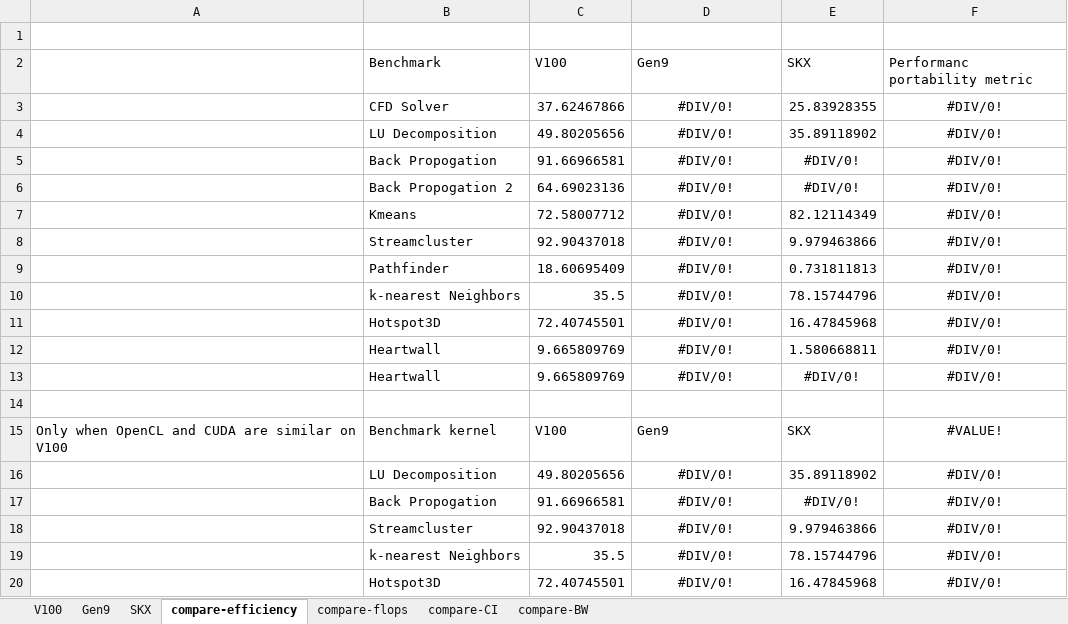
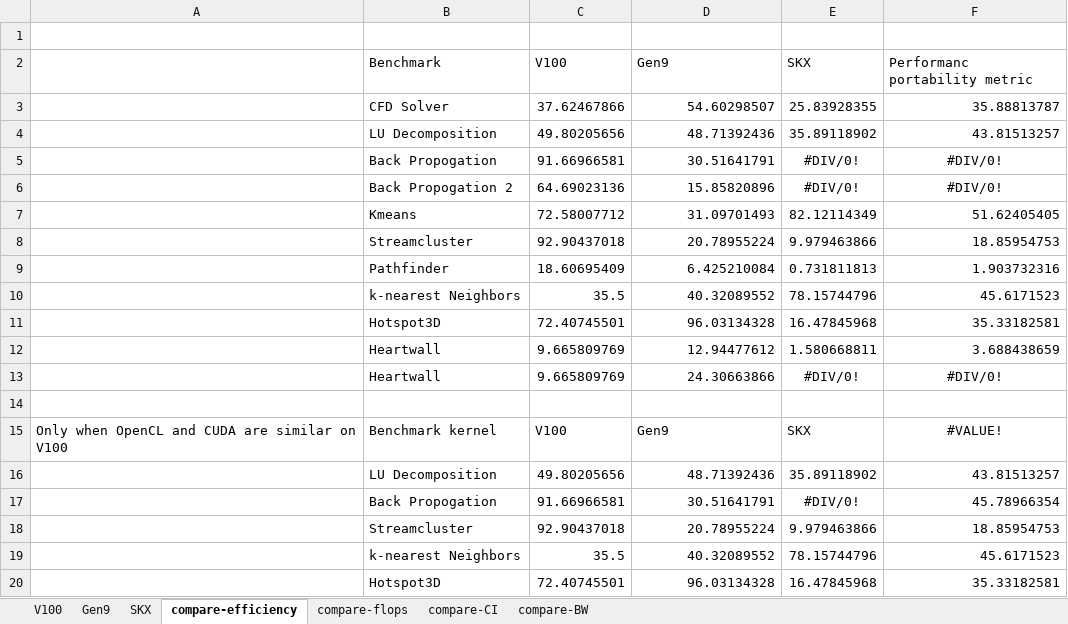
Before and after one commit to colleeneb/CPU_GPU_ERT_Results, an Excel workbook: table_of_results.xlsx, sheet compare-efficiency, drawn as a sheet; values as stored, in another font and other column widths than the file's, no borders; the diff names each change by its address in the sheet, - before the commit and + after, or states it on an @@ line.

```diff
--- a/table_of_results.xlsx (sheet compare-efficiency)
+++ b/table_of_results.xlsx (sheet compare-efficiency)
-D3 (Gen9): #DIV/0!
+D3 (Gen9): 54.60298507
-D3:D13 alignment: center
+D3:D13 alignment: right
-F3 (Performanc portability metric): #DIV/0!
+F3 (Performanc portability metric): 35.88813787
-F3:F4 alignment: center
+F3:F4 alignment: right
-D4 (Gen9): #DIV/0!
+D4 (Gen9): 48.71392436
-F4 (Performanc portability metric): #DIV/0!
+F4 (Performanc portability metric): 43.81513257
-D5 (Gen9): #DIV/0!
+D5 (Gen9): 30.51641791
-D6 (Gen9): #DIV/0!
+D6 (Gen9): 15.85820896
-D7 (Gen9): #DIV/0!
+D7 (Gen9): 31.09701493
-F7 (Performanc portability metric): #DIV/0!
+F7 (Performanc portability metric): 51.62405405
-F7:F12 alignment: center
+F7:F12 alignment: right
-D8 (Gen9): #DIV/0!
+D8 (Gen9): 20.78955224
-F8 (Performanc portability metric): #DIV/0!
+F8 (Performanc portability metric): 18.85954753
-D9 (Gen9): #DIV/0!
+D9 (Gen9): 6.425210084
-F9 (Performanc portability metric): #DIV/0!
+F9 (Performanc portability metric): 1.903732316
-D10 (Gen9): #DIV/0!
+D10 (Gen9): 40.32089552
-F10 (Performanc portability metric): #DIV/0!
+F10 (Performanc portability metric): 45.6171523
-D11 (Gen9): #DIV/0!
+D11 (Gen9): 96.03134328
-F11 (Performanc portability metric): #DIV/0!
+F11 (Performanc portability metric): 35.33182581
-D12 (Gen9): #DIV/0!
+D12 (Gen9): 12.94477612
-F12 (Performanc portability metric): #DIV/0!
+F12 (Performanc portability metric): 3.688438659
-D13 (Gen9): #DIV/0!
+D13 (Gen9): 24.30663866
-D16 (Gen9): #DIV/0!
+D16 (Gen9): 48.71392436
-D16:D20 alignment: center
+D16:D20 alignment: right
-F16 (Performanc portability metric): #DIV/0!
+F16 (Performanc portability metric): 43.81513257
-F16:F20 alignment: center
+F16:F20 alignment: right
-D17 (Gen9): #DIV/0!
+D17 (Gen9): 30.51641791
-F17 (Performanc portability metric): #DIV/0!
+F17 (Performanc portability metric): 45.78966354
-D18 (Gen9): #DIV/0!
+D18 (Gen9): 20.78955224
-F18 (Performanc portability metric): #DIV/0!
+F18 (Performanc portability metric): 18.85954753
-D19 (Gen9): #DIV/0!
+D19 (Gen9): 40.32089552
-F19 (Performanc portability metric): #DIV/0!
+F19 (Performanc portability metric): 45.6171523
-D20 (Gen9): #DIV/0!
+D20 (Gen9): 96.03134328
-F20 (Performanc portability metric): #DIV/0!
+F20 (Performanc portability metric): 35.33182581
```
Also changed, not shown: sheet Gen9, sheet compare-CI, sheet compare-flops, sheet compare-BW.
